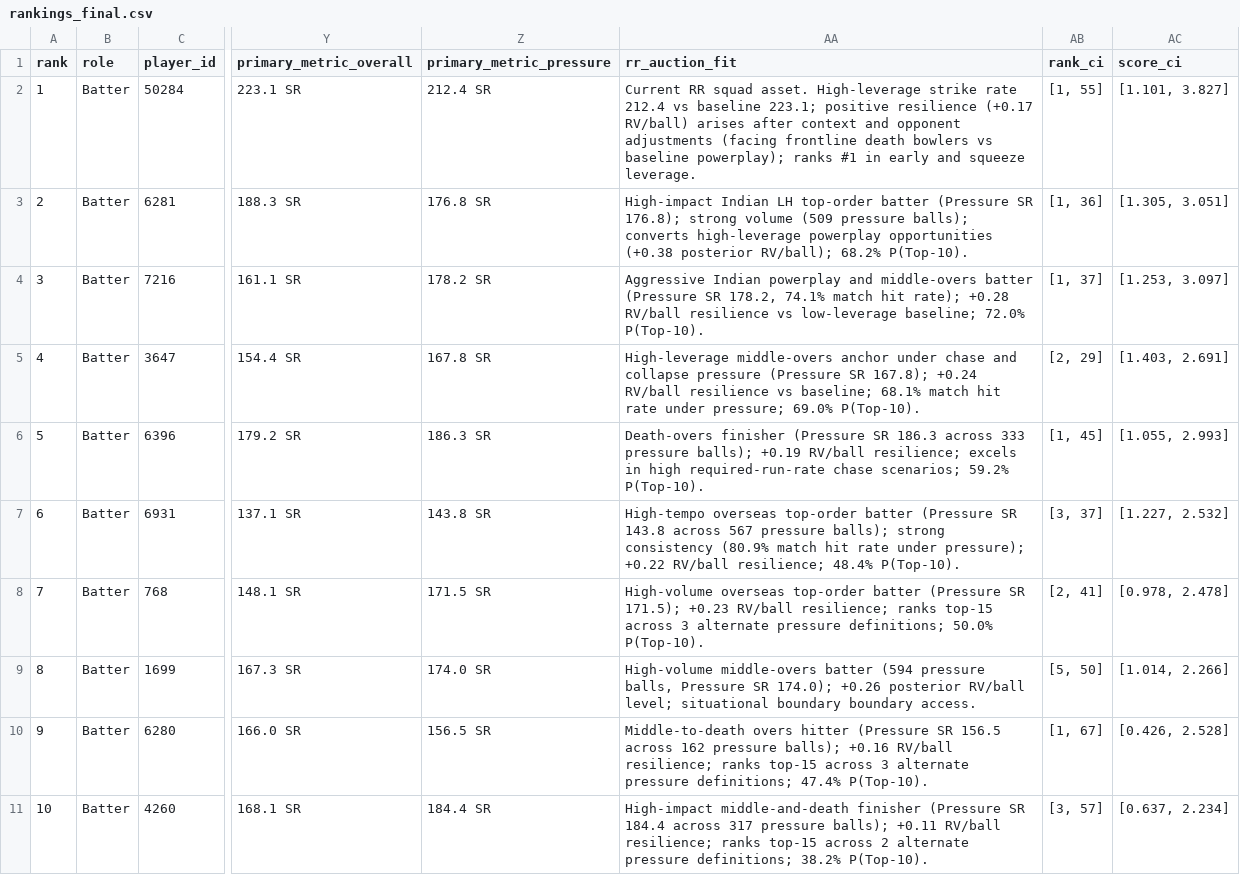
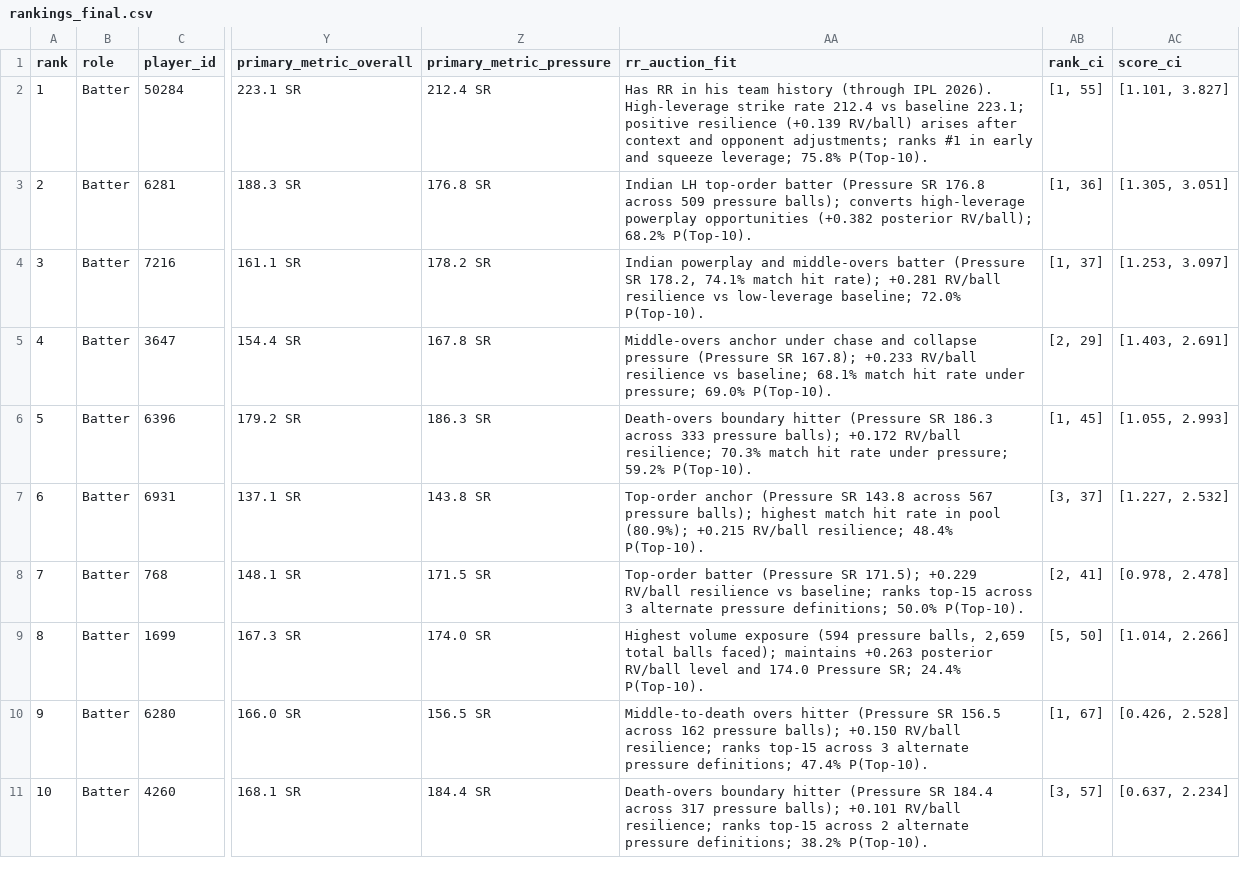
Before and after one commit to SakshamSharma2005/rajastanroyals, a CSV file: outputs/rankings_final.csv, drawn as a sheet; only a part is shown, gaps mark what is left out; the diff covers the shown part only; the diff names each change by its address in the sheet, - before the commit and + after, or states it on an @@ line.

```diff
--- a/outputs/rankings_final.csv
+++ b/outputs/rankings_final.csv
-AA2 (rr_auction_fit): Current RR squad asset. High-leverage strike rate 212.4 vs baseline 223.1; positive resilience (+0.17 RV/ball) arises after context and opponent adjustments (facing frontline death bowlers vs baseline powerplay); ranks #1 in early and squeeze leverage.
+AA2 (rr_auction_fit): Has RR in his team history (through IPL 2026). High-leverage strike rate 212.4 vs baseline 223.1; positive resilience (+0.139 RV/ball) arises after context and opponent adjustments; ranks #1 in early and squeeze leverage; 75.8% P(Top-10).
-AA3 (rr_auction_fit): High-impact Indian LH top-order batter (Pressure SR 176.8); strong volume (509 pressure balls); converts high-leverage powerplay opportunities (+0.38 posterior RV/ball);…
+AA3 (rr_auction_fit): Indian LH top-order batter (Pressure SR 176.8 across 509 pressure balls); converts high-leverage powerplay opportunities (+0.382 posterior RV/ball);…
-AA4 (rr_auction_fit): Aggressive Indian powerplay and middle-overs batter (Pressure SR 178.2, 74.1% match hit rate); +0.28 RV/ball resilience…
+AA4 (rr_auction_fit): Indian powerplay and middle-overs batter (Pressure SR 178.2, 74.1% match hit rate); +0.281 RV/ball resilience…
-AA5 (rr_auction_fit): High-leverage middle-overs anchor under chase and collapse pressure (Pressure SR 167.8); +0.24 RV/ball resilience…
+AA5 (rr_auction_fit): Middle-overs anchor under chase and collapse pressure (Pressure SR 167.8); +0.233 RV/ball resilience…
-AA6 (rr_auction_fit): Death-overs finisher (Pressure SR 186.3 across 333 pressure balls); +0.19 RV/ball resilience; excels in high required-run-rate chase scenarios; 59.2% P(Top-10).
+AA6 (rr_auction_fit): Death-overs boundary hitter (Pressure SR 186.3 across 333 pressure balls); +0.172 RV/ball resilience; 70.3% match hit rate under pressure; 59.2% P(Top-10).
-AA7 (rr_auction_fit): High-tempo overseas top-order batter (Pressure SR 143.8 across 567 pressure balls); strong consistency (80.9% match hit rate under pressure); +0.22 RV/ball resilience;…
+AA7 (rr_auction_fit): Top-order anchor (Pressure SR 143.8 across 567 pressure balls); highest match hit rate in pool (80.9%); +0.215 RV/ball resilience;…
-AA8 (rr_auction_fit): High-volume overseas top-order batter (Pressure SR 171.5); +0.23 RV/ball resilience; ranks top-15…
+AA8 (rr_auction_fit): Top-order batter (Pressure SR 171.5); +0.229 RV/ball resilience vs baseline; ranks top-15…
-AA9 (rr_auction_fit): High-volume middle-overs batter (594 pressure balls, Pressure SR 174.0); +0.26 posterior RV/ball level; situational boundary boundary access.
+AA9 (rr_auction_fit): Highest volume exposure (594 pressure balls, 2,659 total balls faced); maintains +0.263 posterior RV/ball level and 174.0 Pressure SR; 24.4% P(Top-10).
-AA10 (rr_auction_fit): …pressure balls); +0.16 RV/ball resilience;…
+AA10 (rr_auction_fit): …pressure balls); +0.150 RV/ball resilience;…
-AA11 (rr_auction_fit): High-impact middle-and-death finisher (Pressure SR 184.4 across 317 pressure balls); +0.11 RV/ball resilience;…
+AA11 (rr_auction_fit): Death-overs boundary hitter (Pressure SR 184.4 across 317 pressure balls); +0.101 RV/ball resilience;…
```
Also changed, not shown: 10 edited cells elsewhere in this file, outputs/rankings_batters_all.csv, outputs/rankings_bowlers_all.csv, 9 other files.
